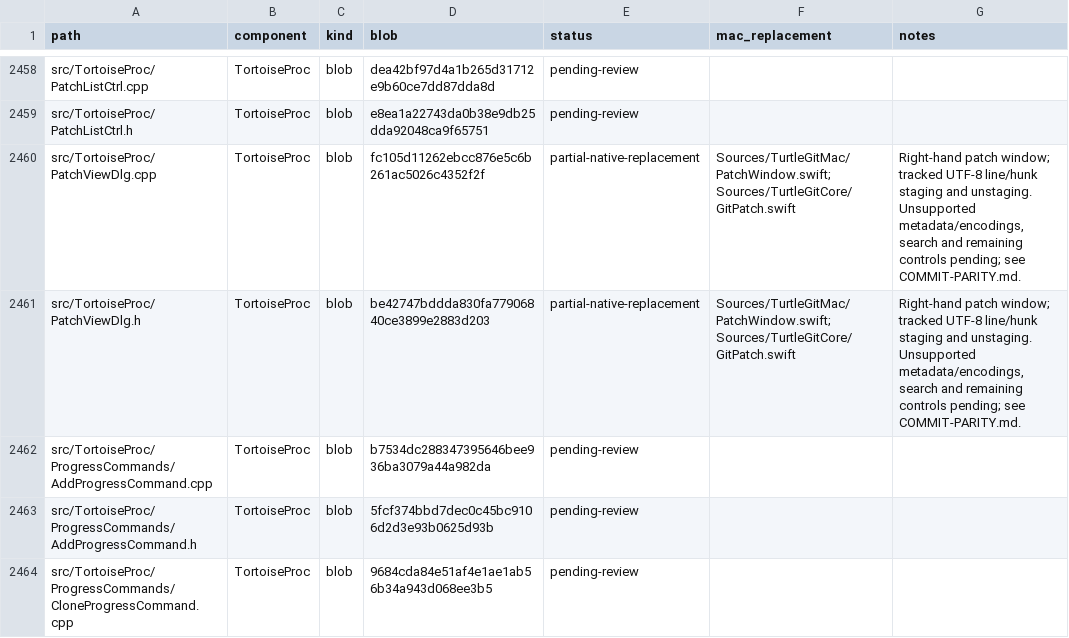
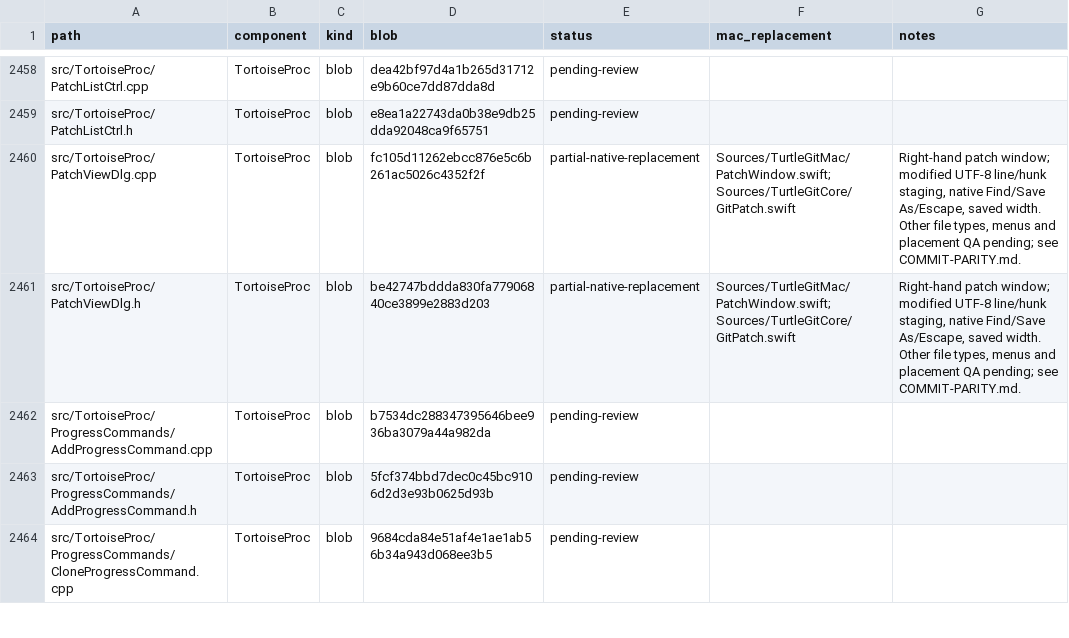
Before and after one commit to jfk-solutions/turtle-git-mac, a CSV file: docs/upstream-files.csv, drawn as a sheet; only a part is shown, gaps mark what is left out.

Commit message:
Port patch Find, Save As, window preferences and staging toggle labels

```diff
--- a/docs/upstream-files.csv
+++ b/docs/upstream-files.csv
@@ -2459,4 +2459,4 @@ src/TortoiseProc/PatchListCtrl.cpp,TortoiseProc,blob,dea42bf97d4a1b265d31712e9b6
 src/TortoiseProc/PatchListCtrl.h,TortoiseProc,blob,e8ea1a22743da0b38e9db25dda92048ca9f65751,pending-review,,
-src/TortoiseProc/PatchViewDlg.cpp,TortoiseProc,blob,fc105d11262ebcc876e5c6b261ac5026c4352f2f,partial-native-replacement,Sources/TurtleGitMac/PatchWindow.swift; Sources/TurtleGitCore/GitPatch.swift,"Right-hand patch window; tracked UTF-8 line/hunk staging and unstaging. Unsupported metadata/encodings, search and remaining controls pending; see COMMIT-PARITY.md."
-src/TortoiseProc/PatchViewDlg.h,TortoiseProc,blob,be42747bddda830fa77906840ce3899e2883d203,partial-native-replacement,Sources/TurtleGitMac/PatchWindow.swift; Sources/TurtleGitCore/GitPatch.swift,"Right-hand patch window; tracked UTF-8 line/hunk staging and unstaging. Unsupported metadata/encodings, search and remaining controls pending; see COMMIT-PARITY.md."
+src/TortoiseProc/PatchViewDlg.cpp,TortoiseProc,blob,fc105d11262ebcc876e5c6b261ac5026c4352f2f,partial-native-replacement,Sources/TurtleGitMac/PatchWindow.swift; Sources/TurtleGitCore/GitPatch.swift,"Right-hand patch window; modified UTF-8 line/hunk staging, native Find/Save As/Escape, saved width. Other file types, menus and placement QA pending; see COMMIT-PARITY.md."
+src/TortoiseProc/PatchViewDlg.h,TortoiseProc,blob,be42747bddda830fa77906840ce3899e2883d203,partial-native-replacement,Sources/TurtleGitMac/PatchWindow.swift; Sources/TurtleGitCore/GitPatch.swift,"Right-hand patch window; modified UTF-8 line/hunk staging, native Find/Save As/Escape, saved width. Other file types, menus and placement QA pending; see COMMIT-PARITY.md."
 src/TortoiseProc/ProgressCommands/AddProgressCommand.cpp,TortoiseProc,blob,b7534dc288347395646bee936ba3079a44a982da,pending-review,,
```
Also changed, not shown: 6 other files.
